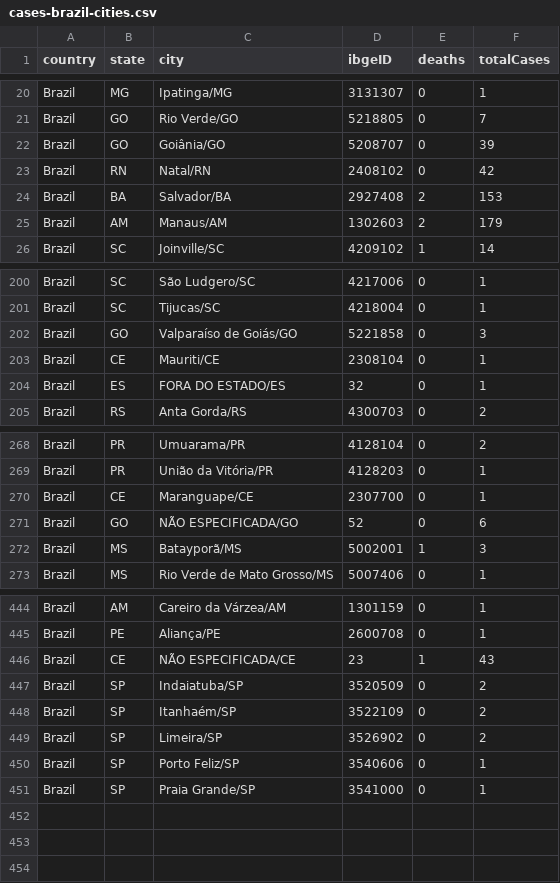
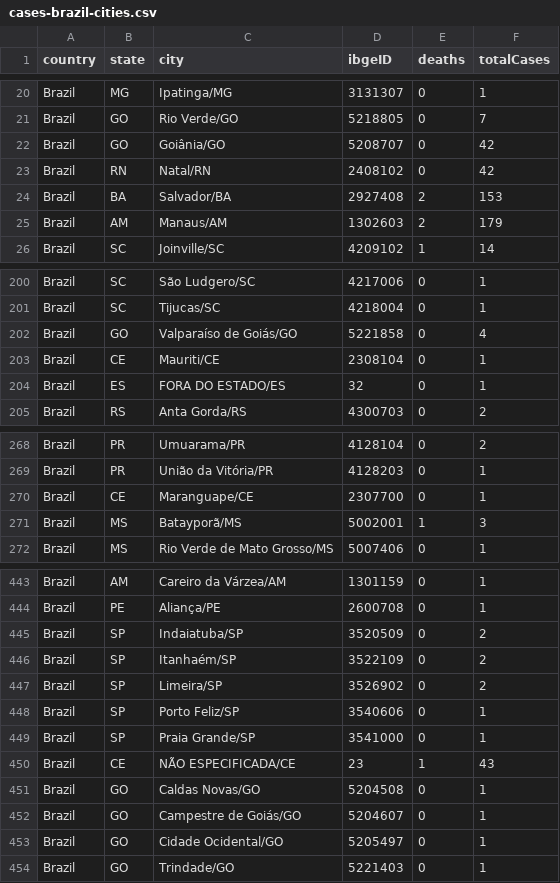
Before and after one commit to wcota/covid19br, a CSV file: cases-brazil-cities.csv, drawn as a sheet; only a part is shown, gaps mark what is left out.

```diff
--- a/cases-brazil-cities.csv
+++ b/cases-brazil-cities.csv
@@ -21,3 +21,3 @@ Brazil,MG,Ipatinga/MG,3131307,0,1
 Brazil,GO,Rio Verde/GO,5218805,0,7
-Brazil,GO,Goiânia/GO,5208707,0,39
+Brazil,GO,Goiânia/GO,5208707,0,42
 Brazil,RN,Natal/RN,2408102,0,42
@@ -201,3 +201,3 @@ Brazil,SC,São Ludgero/SC,4217006,0,1
 Brazil,SC,Tijucas/SC,4218004,0,1
-Brazil,GO,Valparaíso de Goiás/GO,5221858,0,3
+Brazil,GO,Valparaíso de Goiás/GO,5221858,0,4
 Brazil,CE,Mauriti/CE,2308104,0,1
@@ -270,3 +270,2 @@ Brazil,PR,União da Vitória/PR,4128203,0,1
 Brazil,CE,Maranguape/CE,2307700,0,1
-Brazil,GO,NÃO ESPECIFICADA/GO,52,0,6
 Brazil,MS,Batayporã/MS,5002001,1,3
@@ -445,3 +444,2 @@ Brazil,AM,Careiro da Várzea/AM,1301159,0,1
 Brazil,PE,Aliança/PE,2600708,0,1
-Brazil,CE,NÃO ESPECIFICADA/CE,23,1,43
 Brazil,SP,Indaiatuba/SP,3520509,0,2
@@ -451 +449,6 @@ Brazil,SP,Porto Feliz/SP,3540606,0,1
 Brazil,SP,Praia Grande/SP,3541000,0,1
+Brazil,CE,NÃO ESPECIFICADA/CE,23,1,43
+Brazil,GO,Caldas Novas/GO,5204508,0,1
+Brazil,GO,Campestre de Goiás/GO,5204607,0,1
+Brazil,GO,Cidade Ocidental/GO,5205497,0,1
+Brazil,GO,Trindade/GO,5221403,0,1
```
Also changed, not shown: cases-brazil-states.csv, cases-brazil-total.csv, 3 other files.
